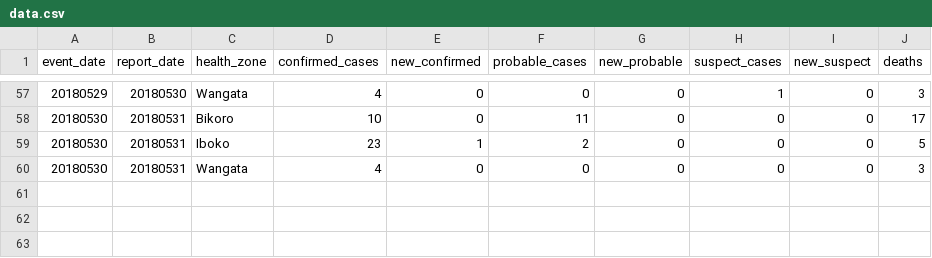
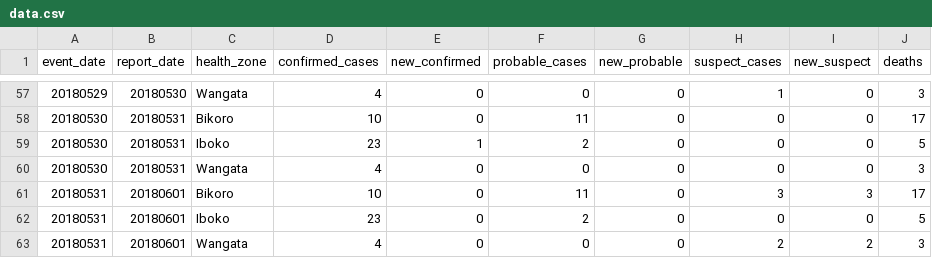
Before and after one commit to cmrivers/ebola_drc, a CSV file: drc/data.csv, drawn as a sheet; only a part is shown, gaps mark what is left out; the diff names each change by its address in the sheet, - before the commit and + after, or states it on an @@ line.

Commit message:
Updated w/email from MdlS 01221900Z JUN2018

```diff
--- a/drc/data.csv
+++ b/drc/data.csv
+row 61: 20180531 | 20180601 | Bikoro | 10 | 0 | 11 | 0 | 3 | 3 | 17
+row 62: 20180531 | 20180601 | Iboko | 23 | 0 | 2 | 0 | 0 | 0 | 5
+row 63: 20180531 | 20180601 | Wangata | 4 | 0 | 0 | 0 | 2 | 2 | 3
```
